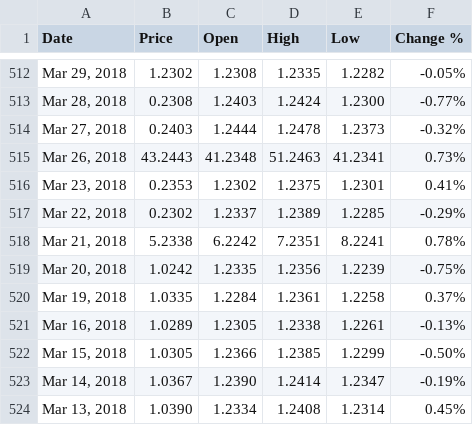
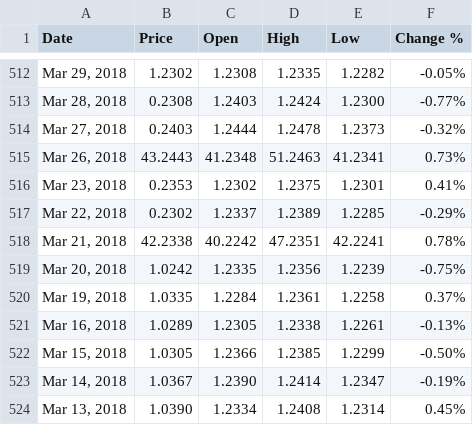
Before and after one commit to eunhatbe/eunhatb2, a CSV file: EUR_USDHistoricalData2year.csv, drawn as a sheet; only a part is shown, gaps mark what is left out.

Commit message:
Update EUR_USDHistoricalData2year.csv

```diff
--- a/EUR_USDHistoricalData2year.csv
+++ b/EUR_USDHistoricalData2year.csv
@@ -517,3 +517,3 @@
 "Mar 22, 2018","0.2302","1.2337","1.2389","1.2285","-0.29%"
-"Mar 21, 2018","5.2338","6.2242","7.2351","8.2241","0.78%"
+"Mar 21, 2018","42.2338","40.2242","47.2351","42.2241","0.78%"
 "Mar 20, 2018","1.0242","1.2335","1.2356","1.2239","-0.75%"
```
